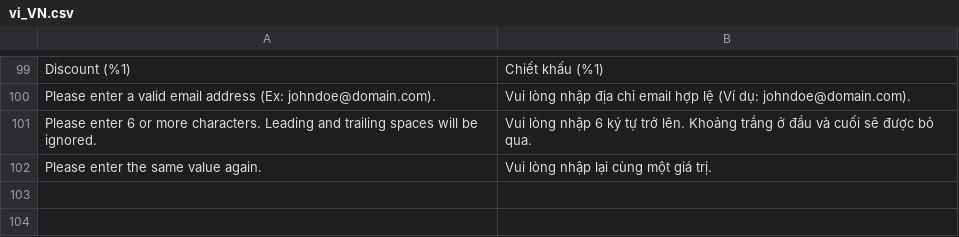
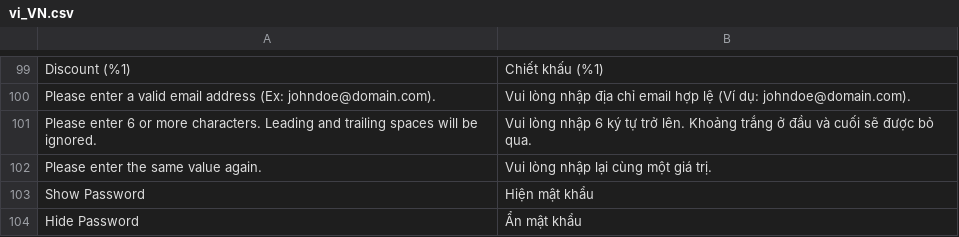
Before and after one commit to secomm-dev/slaunchpad, a CSV file: app/code/Launchpad/MageplazaTranslate/i18n/vi_VN.csv, drawn as a sheet; only a part is shown, gaps mark what is left out.

```diff
--- a/app/code/Launchpad/MageplazaTranslate/i18n/vi_VN.csv
+++ b/app/code/Launchpad/MageplazaTranslate/i18n/vi_VN.csv
@@ -102 +102,3 @@ Discount (%1),Chiết khấu (%1)
 "Please enter the same value again.","Vui lòng nhập lại cùng một giá trị."
+"Show Password","Hiện mật khẩu"
+"Hide Password","Ẩn mật khẩu"
```
Also changed, not shown: app/code/Launchpad/MageplazaTranslate/i18n/en_US.csv, 40 other files.
